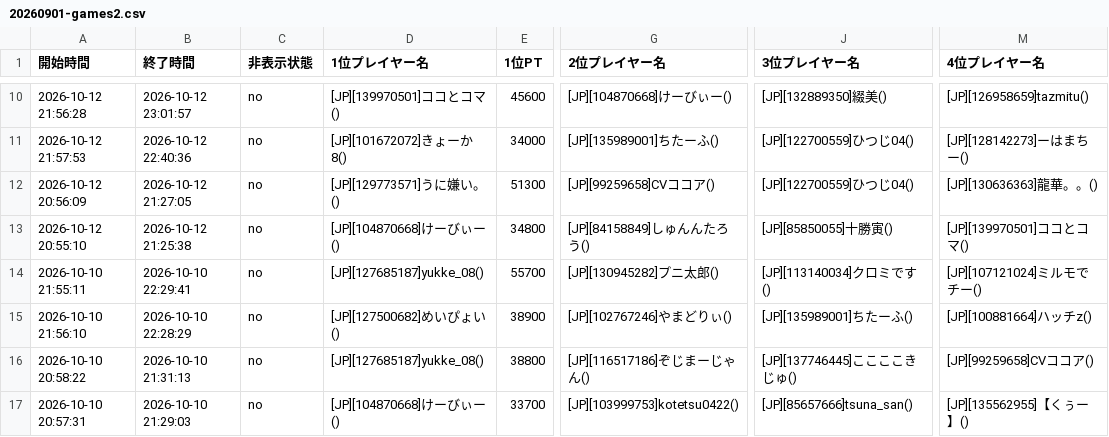
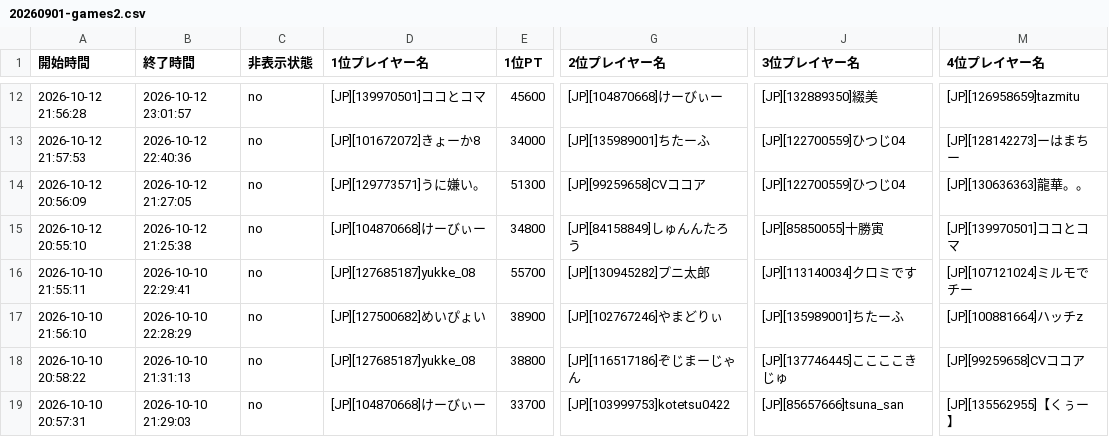
Before and after one commit to monoqlo-league/event-data, a CSV file: 20260901-games2.csv, drawn as a sheet; only a part is shown, gaps mark what is left out; addresses are those after the commit; the diff covers the shown part only; the diff names each change by its address in the sheet, - before the commit and + after, or states it on an @@ line.

```diff
--- a/20260901-games2.csv
+++ b/20260901-games2.csv
-D12 (1位プレイヤー名): [JP][139970501]ココとコマ()
+D12 (1位プレイヤー名): [JP][139970501]ココとコマ
-G12 (2位プレイヤー名): [JP][104870668]けーびぃー()
+G12 (2位プレイヤー名): [JP][104870668]けーびぃー
-J12 (3位プレイヤー名): [JP][132889350]綴美()
+J12 (3位プレイヤー名): [JP][132889350]綴美
-M12 (4位プレイヤー名): [JP][126958659]tazmitu()
+M12 (4位プレイヤー名): [JP][126958659]tazmitu
-D13 (1位プレイヤー名): [JP][101672072]きょーか8()
+D13 (1位プレイヤー名): [JP][101672072]きょーか8
-G13 (2位プレイヤー名): [JP][135989001]ちたーふ()
+G13 (2位プレイヤー名): [JP][135989001]ちたーふ
-J13:J14 (3位プレイヤー名): [JP][122700559]ひつじ04()
+J13:J14 (3位プレイヤー名): [JP][122700559]ひつじ04
-M13 (4位プレイヤー名): [JP][128142273]ーはまちー()
+M13 (4位プレイヤー名): [JP][128142273]ーはまちー
-D14 (1位プレイヤー名): [JP][129773571]うに嫌い。()
+D14 (1位プレイヤー名): [JP][129773571]うに嫌い。
-G14 (2位プレイヤー名): [JP][99259658]CVココア()
+G14 (2位プレイヤー名): [JP][99259658]CVココア
-M14 (4位プレイヤー名): [JP][130636363]龍華。。()
+M14 (4位プレイヤー名): [JP][130636363]龍華。。
-D15 (1位プレイヤー名): [JP][104870668]けーびぃー()
+D15 (1位プレイヤー名): [JP][104870668]けーびぃー
-G15 (2位プレイヤー名): [JP][84158849]しゅんんたろう()
+G15 (2位プレイヤー名): [JP][84158849]しゅんんたろう
-J15 (3位プレイヤー名): [JP][85850055]十勝寅()
+J15 (3位プレイヤー名): [JP][85850055]十勝寅
-M15 (4位プレイヤー名): [JP][139970501]ココとコマ()
+M15 (4位プレイヤー名): [JP][139970501]ココとコマ
-D16 (1位プレイヤー名): [JP][127685187]yukke_08()
+D16 (1位プレイヤー名): [JP][127685187]yukke_08
-G16 (2位プレイヤー名): [JP][130945282]プニ太郎()
+G16 (2位プレイヤー名): [JP][130945282]プニ太郎
-J16 (3位プレイヤー名): [JP][113140034]クロミです()
+J16 (3位プレイヤー名): [JP][113140034]クロミです
-M16 (4位プレイヤー名): [JP][107121024]ミルモでチー()
+M16 (4位プレイヤー名): [JP][107121024]ミルモでチー
-D17 (1位プレイヤー名): [JP][127500682]めいぴょい()
+D17 (1位プレイヤー名): [JP][127500682]めいぴょい
-G17 (2位プレイヤー名): [JP][102767246]やまどりぃ()
+G17 (2位プレイヤー名): [JP][102767246]やまどりぃ
-J17 (3位プレイヤー名): [JP][135989001]ちたーふ()
+J17 (3位プレイヤー名): [JP][135989001]ちたーふ
-M17 (4位プレイヤー名): [JP][100881664]ハッチz()
+M17 (4位プレイヤー名): [JP][100881664]ハッチz
-D18 (1位プレイヤー名): [JP][127685187]yukke_08()
+D18 (1位プレイヤー名): [JP][127685187]yukke_08
-G18 (2位プレイヤー名): [JP][116517186]ぞじまーじゃん()
+G18 (2位プレイヤー名): [JP][116517186]ぞじまーじゃん
-J18 (3位プレイヤー名): [JP][137746445]ここここきじゅ()
+J18 (3位プレイヤー名): [JP][137746445]ここここきじゅ
-M18 (4位プレイヤー名): [JP][99259658]CVココア()
+M18 (4位プレイヤー名): [JP][99259658]CVココア
-D19 (1位プレイヤー名): [JP][104870668]けーびぃー()
+D19 (1位プレイヤー名): [JP][104870668]けーびぃー
-G19 (2位プレイヤー名): [JP][103999753]kotetsu0422()
+G19 (2位プレイヤー名): [JP][103999753]kotetsu0422
-J19 (3位プレイヤー名): [JP][85657666]tsuna_san()
+J19 (3位プレイヤー名): [JP][85657666]tsuna_san
-M19 (4位プレイヤー名): [JP][135562955]【くぅー】()
+M19 (4位プレイヤー名): [JP][135562955]【くぅー】
```
Also changed, not shown: 2 added rows and 79 edited cells elsewhere in this file.
